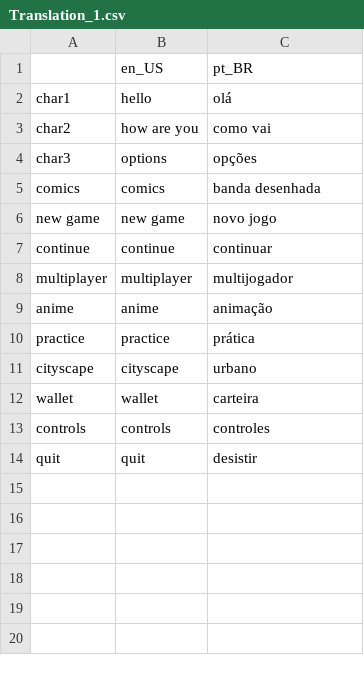
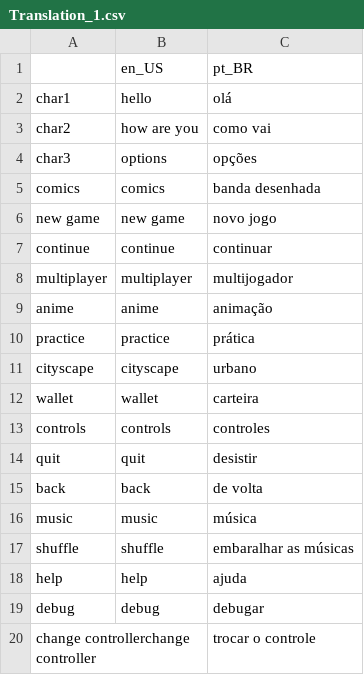
Before and after one commit to Sam2much96/Dystopia-App, a CSV file: source_code/Translation/Translation_1.csv, drawn as a sheet; the diff names each change by its address in the sheet, - before the commit and + after, or states it on an @@ line.

Commit message:
modified:   source_code/.import/Translation_1.csv-4966ab62db767728c163fb903b8921b3.md5 	modified:   source_code/Translation/.~lock.Translation_1.csv# 	modified:   source_code/Translation/Translation_1.csv 	modified:   source_code/Translation/Translation_1.en_US.translation 	modified:   source_code/Translation/Translation_1.pt_BR.translation 	modified:   source_code/project.godot 	modified:   source_code/scenes/Title screen.tscn 	modified:   source_code/scenes/UI & misc/Controls.gd 	modified:   source_code/scenes/UI & misc/form/Form.gd 	modified:   source_code/scenes/UI & misc/form/form.tscn 	modified:   source_code/singletons/Globals.gd

```diff
--- a/source_code/Translation/Translation_1.csv
+++ b/source_code/Translation/Translation_1.csv
+row 15: back | back | de volta
+row 16: music | music | música
+row 17: shuffle | shuffle | embaralhar as músicas
+row 18: help | help | ajuda
+row 19: debug | debug | debugar
+row 20: change controllerchange controller |  | trocar o controle
```
Also changed, not shown: 10 other files.
